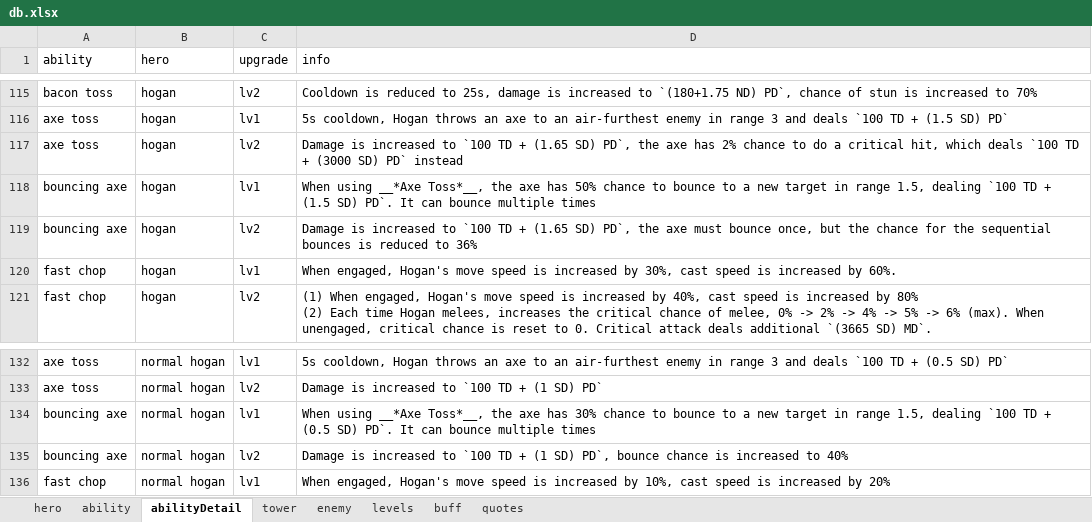
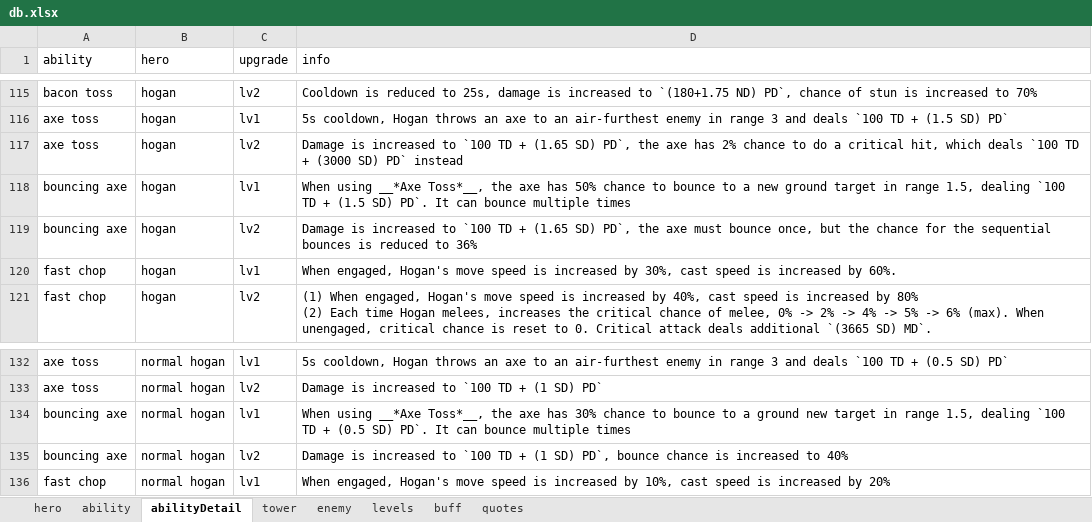
Before and after one commit to AlexP55/CyraBot, an Excel workbook: db/db.xlsx, sheet abilityDetail, drawn as a sheet; only a part is shown, gaps mark what is left out; values as stored, in another font and other column widths than the file's, no borders; the diff names each change by its address in the sheet, - before the commit and + after, or states it on an @@ line.

```diff
--- a/db/db.xlsx (sheet abilityDetail)
+++ b/db/db.xlsx (sheet abilityDetail)
-D118 (info): …a new target in…
+D118 (info): …a new ground target in…
-D134 (info): …to a new target…
+D134 (info): …to a ground new target…
```
